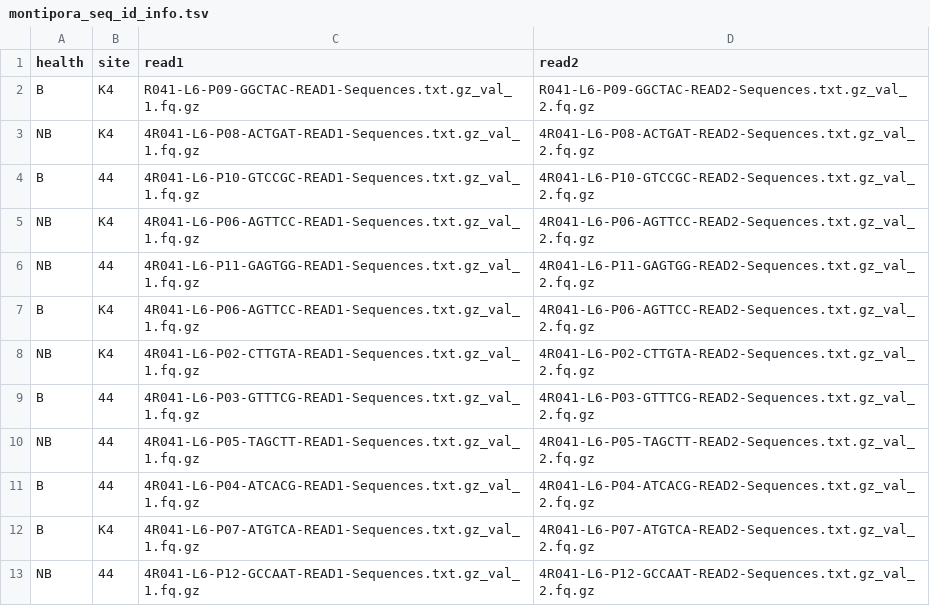
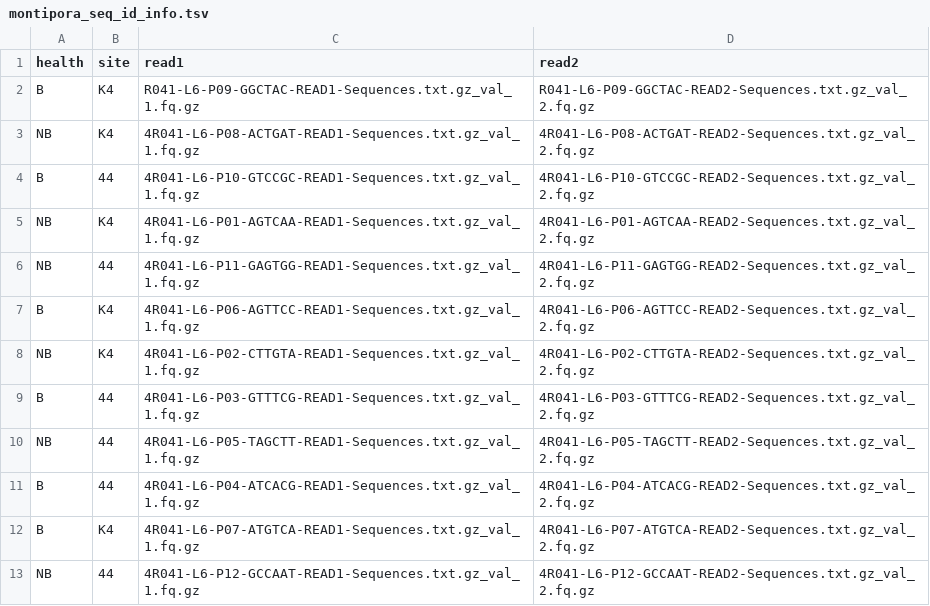
Before and after one commit to kubu4/coral_rnaseq_2017, a TSV file: montipora_seq_id_info.tsv, drawn as a sheet.

Commit message:
replace duplicate filenames with correct ones

```diff
--- a/montipora_seq_id_info.tsv
+++ b/montipora_seq_id_info.tsv
@@ -4,3 +4,3 @@ NB	K4	4R041-L6-P08-ACTGAT-READ1-Sequences.txt.gz_val_1.fq.gz	4R041-L6-P08-ACTGAT
 B	44	4R041-L6-P10-GTCCGC-READ1-Sequences.txt.gz_val_1.fq.gz	4R041-L6-P10-GTCCGC-READ2-Sequences.txt.gz_val_2.fq.gz
-NB	K4	4R041-L6-P06-AGTTCC-READ1-Sequences.txt.gz_val_1.fq.gz	4R041-L6-P06-AGTTCC-READ2-Sequences.txt.gz_val_2.fq.gz
+NB	K4	4R041-L6-P01-AGTCAA-READ1-Sequences.txt.gz_val_1.fq.gz	4R041-L6-P01-AGTCAA-READ2-Sequences.txt.gz_val_2.fq.gz
 NB	44	4R041-L6-P11-GAGTGG-READ1-Sequences.txt.gz_val_1.fq.gz	4R041-L6-P11-GAGTGG-READ2-Sequences.txt.gz_val_2.fq.gz
```
